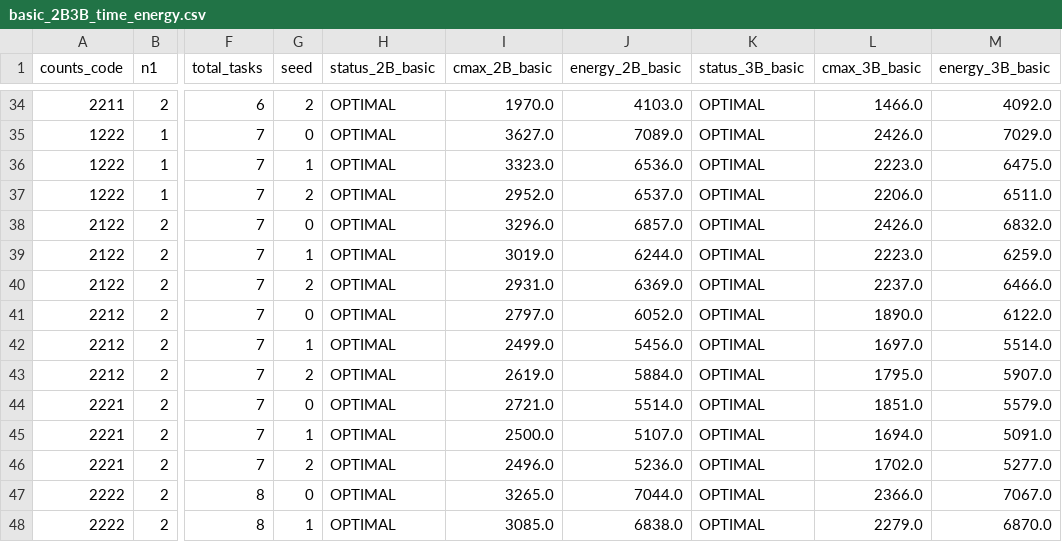
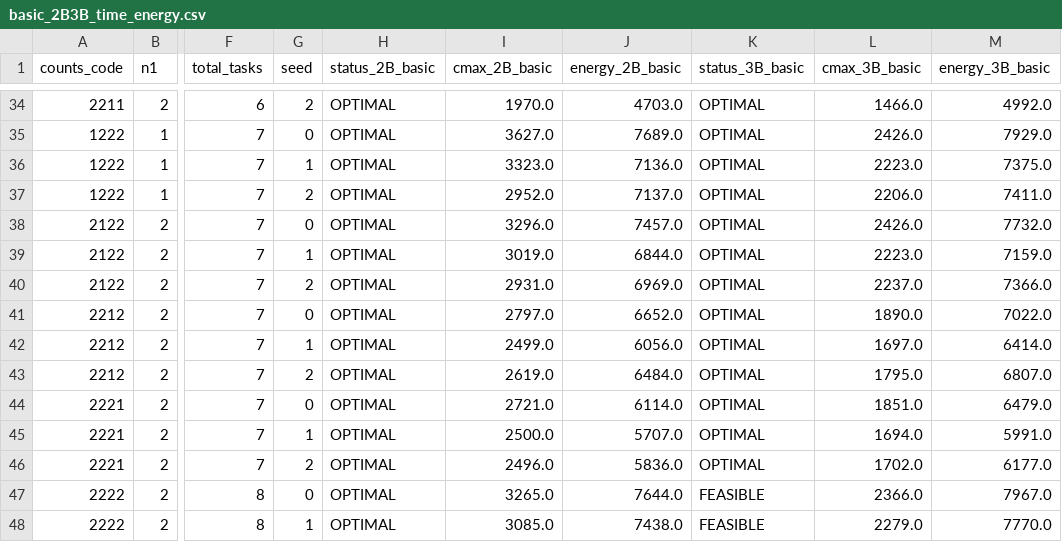
Before and after one commit to xxxxxxxjq/multi_arm_course_project, a CSV file: outputs/four_case_framework/basic_2B3B_time_energy.csv, drawn as a sheet; only a part is shown, gaps mark what is left out; the diff covers the shown part only; the diff names each change by its address in the sheet, - before the commit and + after, or states it on an @@ line.

```diff
--- a/outputs/four_case_framework/basic_2B3B_time_energy.csv
+++ b/outputs/four_case_framework/basic_2B3B_time_energy.csv
-J34 (energy_2B_basic): 4103.0
+J34 (energy_2B_basic): 4703.0
-M34 (energy_3B_basic): 4092.0
+M34 (energy_3B_basic): 4992.0
-J35 (energy_2B_basic): 7089.0
+J35 (energy_2B_basic): 7689.0
-M35 (energy_3B_basic): 7029.0
+M35 (energy_3B_basic): 7929.0
-J36 (energy_2B_basic): 6536.0
+J36 (energy_2B_basic): 7136.0
-M36 (energy_3B_basic): 6475.0
+M36 (energy_3B_basic): 7375.0
-J37 (energy_2B_basic): 6537.0
+J37 (energy_2B_basic): 7137.0
-M37 (energy_3B_basic): 6511.0
+M37 (energy_3B_basic): 7411.0
-J38 (energy_2B_basic): 6857.0
+J38 (energy_2B_basic): 7457.0
-M38 (energy_3B_basic): 6832.0
+M38 (energy_3B_basic): 7732.0
-J39 (energy_2B_basic): 6244.0
+J39 (energy_2B_basic): 6844.0
-M39 (energy_3B_basic): 6259.0
+M39 (energy_3B_basic): 7159.0
-J40 (energy_2B_basic): 6369.0
+J40 (energy_2B_basic): 6969.0
-M40 (energy_3B_basic): 6466.0
+M40 (energy_3B_basic): 7366.0
-J41 (energy_2B_basic): 6052.0
+J41 (energy_2B_basic): 6652.0
-M41 (energy_3B_basic): 6122.0
+M41 (energy_3B_basic): 7022.0
-J42 (energy_2B_basic): 5456.0
+J42 (energy_2B_basic): 6056.0
-M42 (energy_3B_basic): 5514.0
+M42 (energy_3B_basic): 6414.0
-J43 (energy_2B_basic): 5884.0
+J43 (energy_2B_basic): 6484.0
-M43 (energy_3B_basic): 5907.0
+M43 (energy_3B_basic): 6807.0
-J44 (energy_2B_basic): 5514.0
+J44 (energy_2B_basic): 6114.0
-M44 (energy_3B_basic): 5579.0
+M44 (energy_3B_basic): 6479.0
-J45 (energy_2B_basic): 5107.0
+J45 (energy_2B_basic): 5707.0
-M45 (energy_3B_basic): 5091.0
+M45 (energy_3B_basic): 5991.0
-J46 (energy_2B_basic): 5236.0
+J46 (energy_2B_basic): 5836.0
-M46 (energy_3B_basic): 5277.0
+M46 (energy_3B_basic): 6177.0
-J47 (energy_2B_basic): 7044.0
+J47 (energy_2B_basic): 7644.0
-K47:K48 (status_3B_basic): OPTIMAL
+K47:K48 (status_3B_basic): FEASIBLE
-M47 (energy_3B_basic): 7067.0
+M47 (energy_3B_basic): 7967.0
-J48 (energy_2B_basic): 6838.0
+J48 (energy_2B_basic): 7438.0
-M48 (energy_3B_basic): 6870.0
+M48 (energy_3B_basic): 7770.0
```
Also changed, not shown: 66 edited cells elsewhere in this file, 3 other files.
